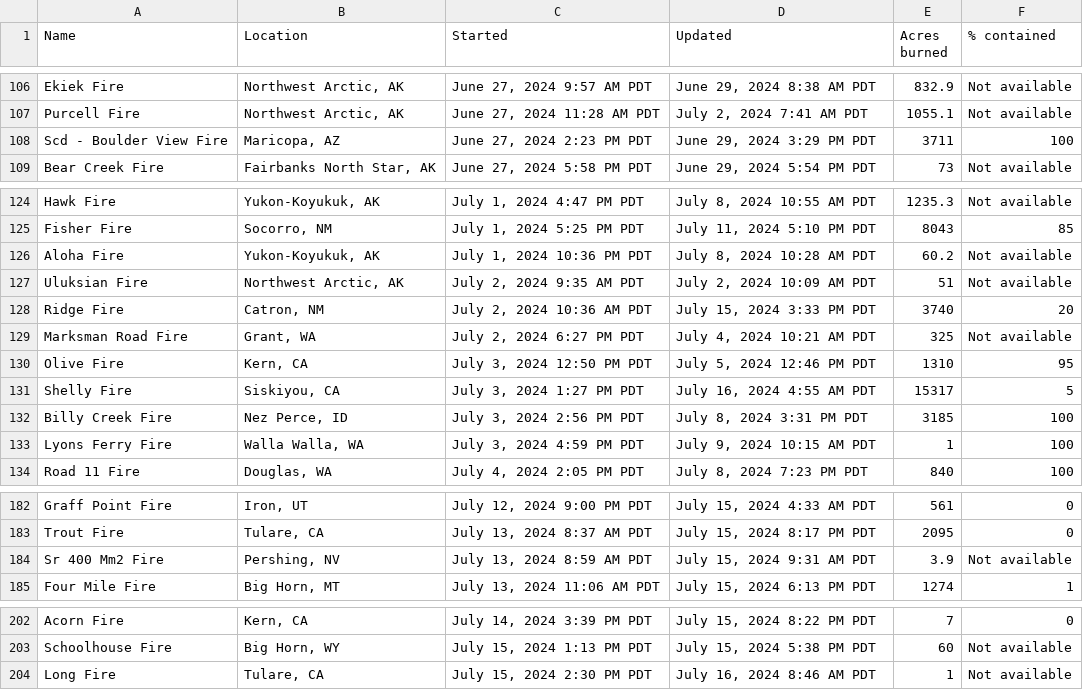
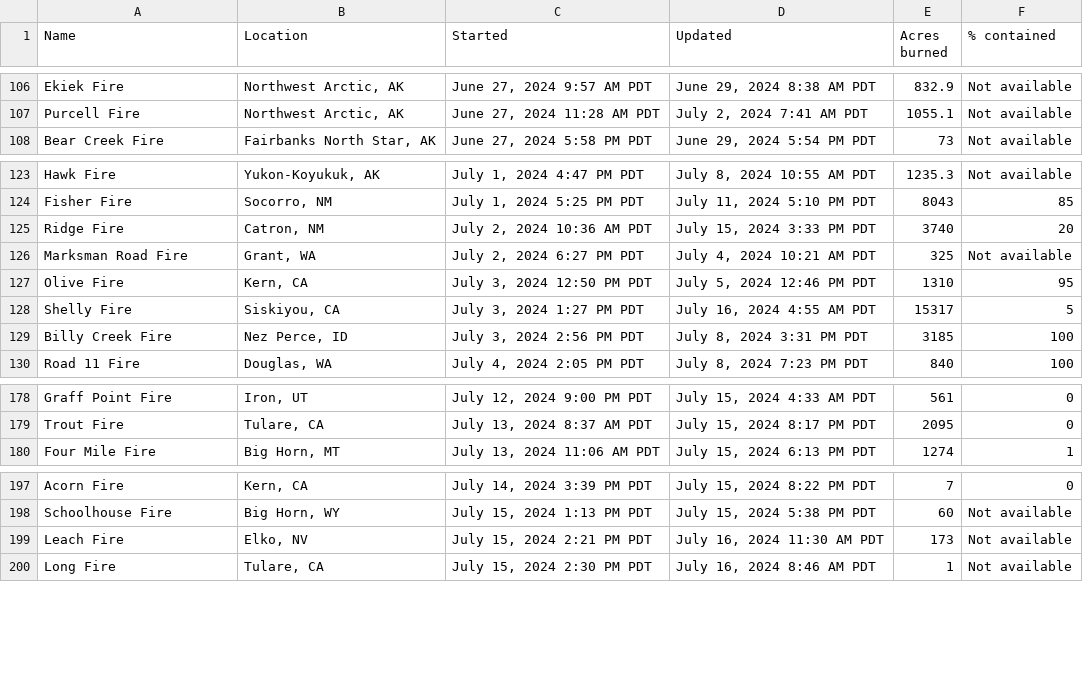
Before and after one commit to cbs-news-data/wildfire_watch, a CSV file: data/wildfires_datawrapper_save.csv, drawn as a sheet; only a part is shown, gaps mark what is left out; removed rows and columns are numbered as before the commit, all else as after; the diff covers the shown part only; the diff names each change by its address in the sheet, - before the commit and + after, or states it on an @@ line.

```diff
--- a/data/wildfires_datawrapper_save.csv
+++ b/data/wildfires_datawrapper_save.csv
-row 108: Scd - Boulder View Fire | Maricopa, AZ | June 27, 2024 2:23 PM PDT | June 29, 2024 3:29 PM PDT | 3711 | 100
-row 126: Aloha Fire | Yukon-Koyukuk, AK | July 1, 2024 10:36 PM PDT | July 8, 2024 10:28 AM PDT | 60.2 | Not available
-row 127: Uluksian Fire | Northwest Arctic, AK | July 2, 2024 9:35 AM PDT | July 2, 2024 10:09 AM PDT | 51 | Not available
-row 133: Lyons Ferry Fire | Walla Walla, WA | July 3, 2024 4:59 PM PDT | July 9, 2024 10:15 AM PDT | 1 | 100
-row 184: Sr 400 Mm2 Fire | Pershing, NV | July 13, 2024 8:59 AM PDT | July 15, 2024 9:31 AM PDT | 3.9 | Not available
+row 199: Leach Fire | Elko, NV | July 15, 2024 2:21 PM PDT | July 16, 2024 11:30 AM PDT | 173 | Not available
```
Also changed, not shown: 2 edited cells elsewhere in this file, data/wildfires_save.csv, 5 other files.
